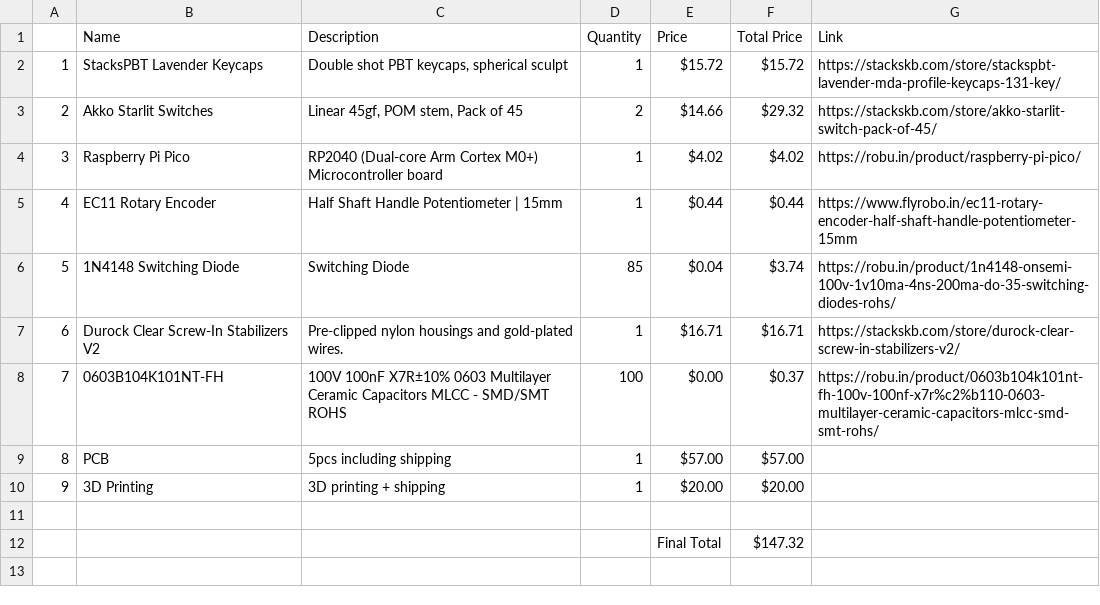
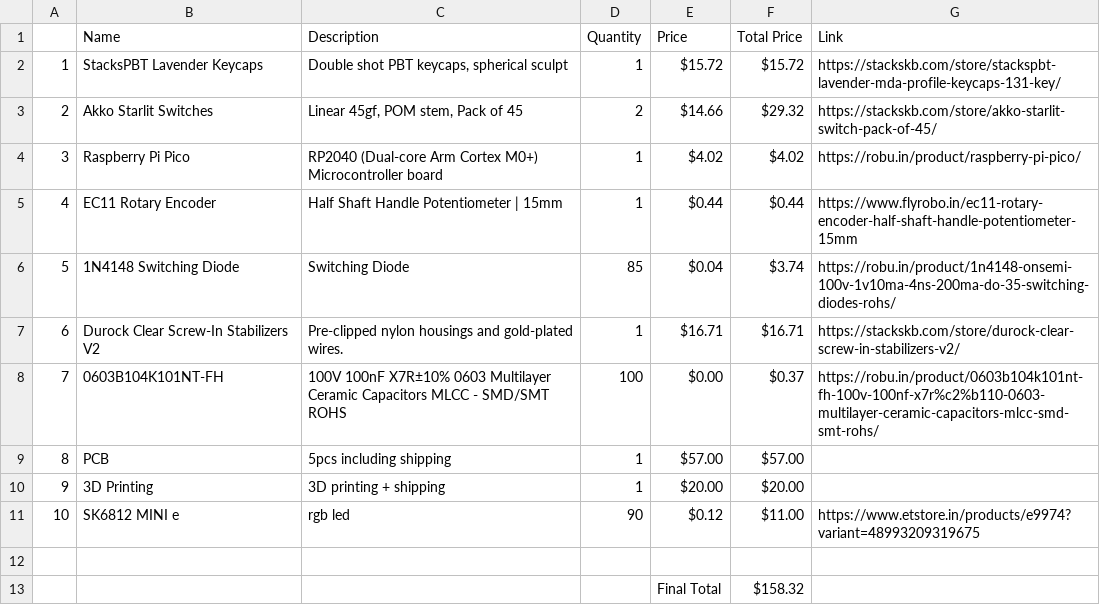
Before and after one commit to Shaurya-Ashu/TYPO, a CSV file: BOM/BOM.csv, drawn as a sheet.

Commit message:
Update BOM.csv

```diff
--- a/BOM/BOM.csv
+++ b/BOM/BOM.csv
@@ -10,3 +10,4 @@
 9,3D Printing,3D printing + shipping,1,$20.00,$20.00,
+10,SK6812 MINI e,rgb led,90,$0.12,$11.00,https://www.etstore.in/products/e9974?variant=48993209319675
 ,,,,,,
-,,,,Final Total,$147.32,
+,,,,Final Total,$158.32,
```
